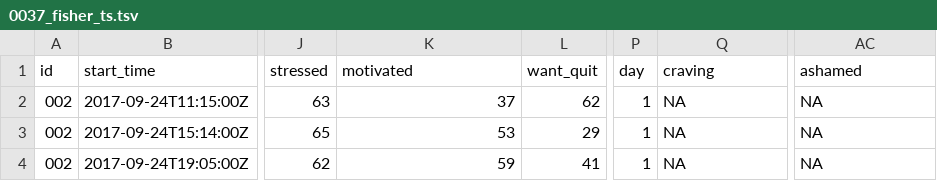
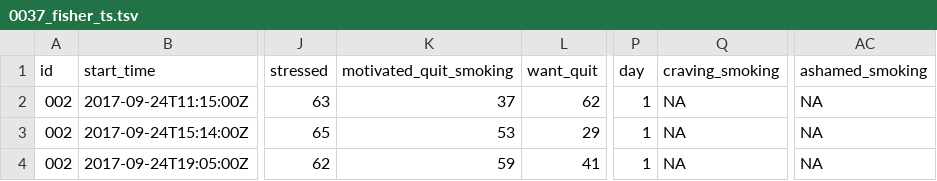
Before and after one commit to openesm-project/openesm-cleaning, a TSV file: data/clean/0037_fisher_ts.tsv, drawn as a sheet; only a part is shown, gaps mark what is left out; the diff names each change by its address in the sheet, - before the commit and + after, or states it on an @@ line.

```diff
--- a/data/clean/0037_fisher_ts.tsv
+++ b/data/clean/0037_fisher_ts.tsv
-K1: motivated
+K1: motivated_quit_smoking
-Q1: craving
+Q1: craving_smoking
-AC1: ashamed
+AC1: ashamed_smoking
```
Also changed, not shown: data/clean/0013_hoebeke_ts.tsv, 2 other files.
